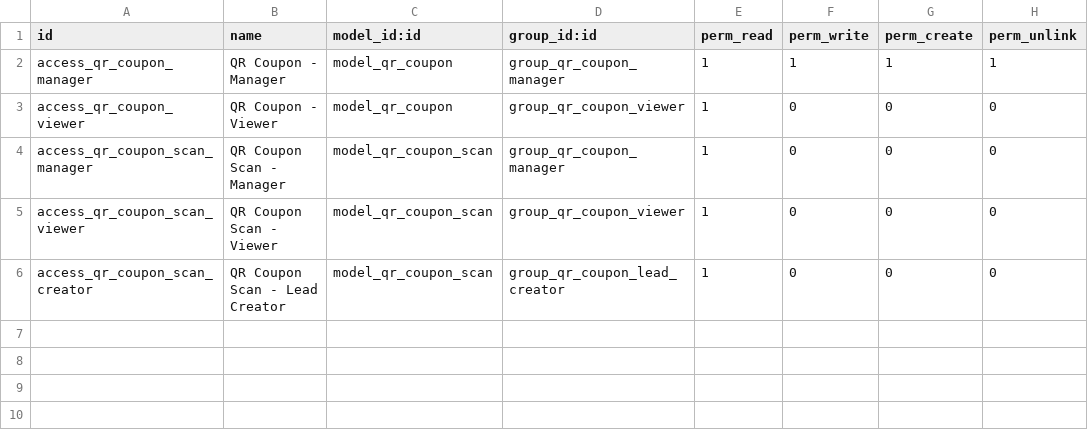
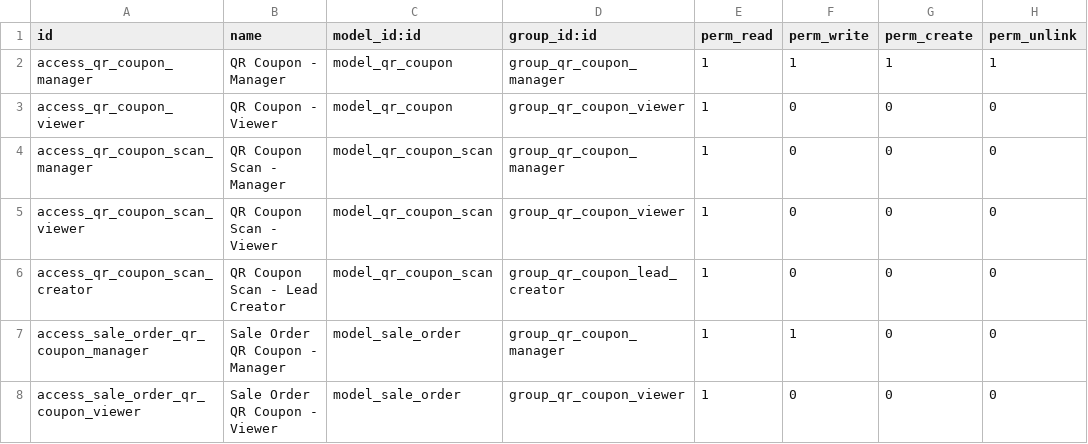
Before and after one commit to Dinanger/VOLK-TECH, a CSV file: addons/qr_coupon_lead/security/ir.model.access.csv, drawn as a sheet.

Commit message:
qr discount lead

```diff
--- a/addons/qr_coupon_lead/security/ir.model.access.csv
+++ b/addons/qr_coupon_lead/security/ir.model.access.csv
@@ -6 +6,3 @@ access_qr_coupon_scan_viewer,QR Coupon Scan - Viewer,model_qr_coupon_scan,group_
 access_qr_coupon_scan_creator,QR Coupon Scan - Lead Creator,model_qr_coupon_scan,group_qr_coupon_lead_creator,1,0,0,0
+access_sale_order_qr_coupon_manager,Sale Order QR Coupon - Manager,model_sale_order,group_qr_coupon_manager,1,1,0,0
+access_sale_order_qr_coupon_viewer,Sale Order QR Coupon - Viewer,model_sale_order,group_qr_coupon_viewer,1,0,0,0
```
Also changed, not shown: 8 other files.
